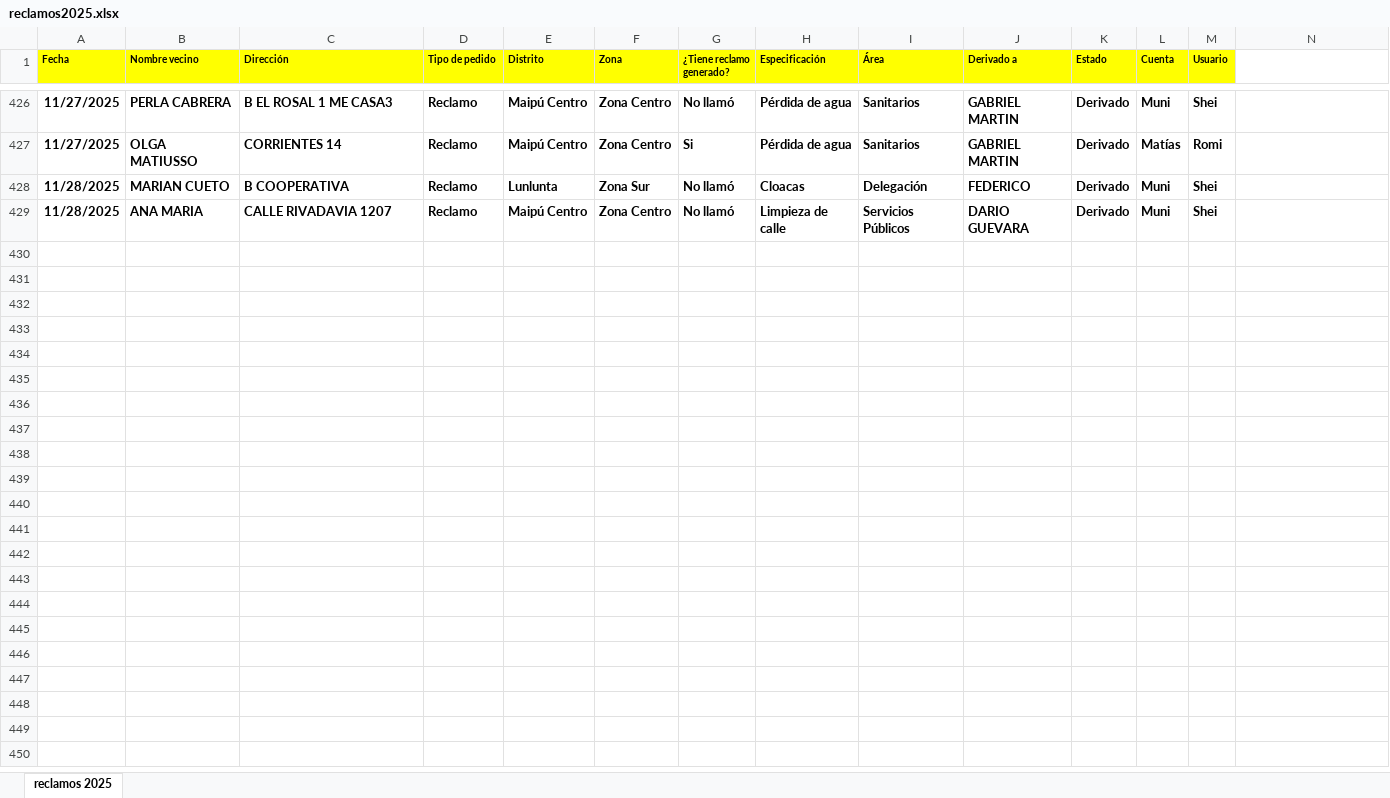
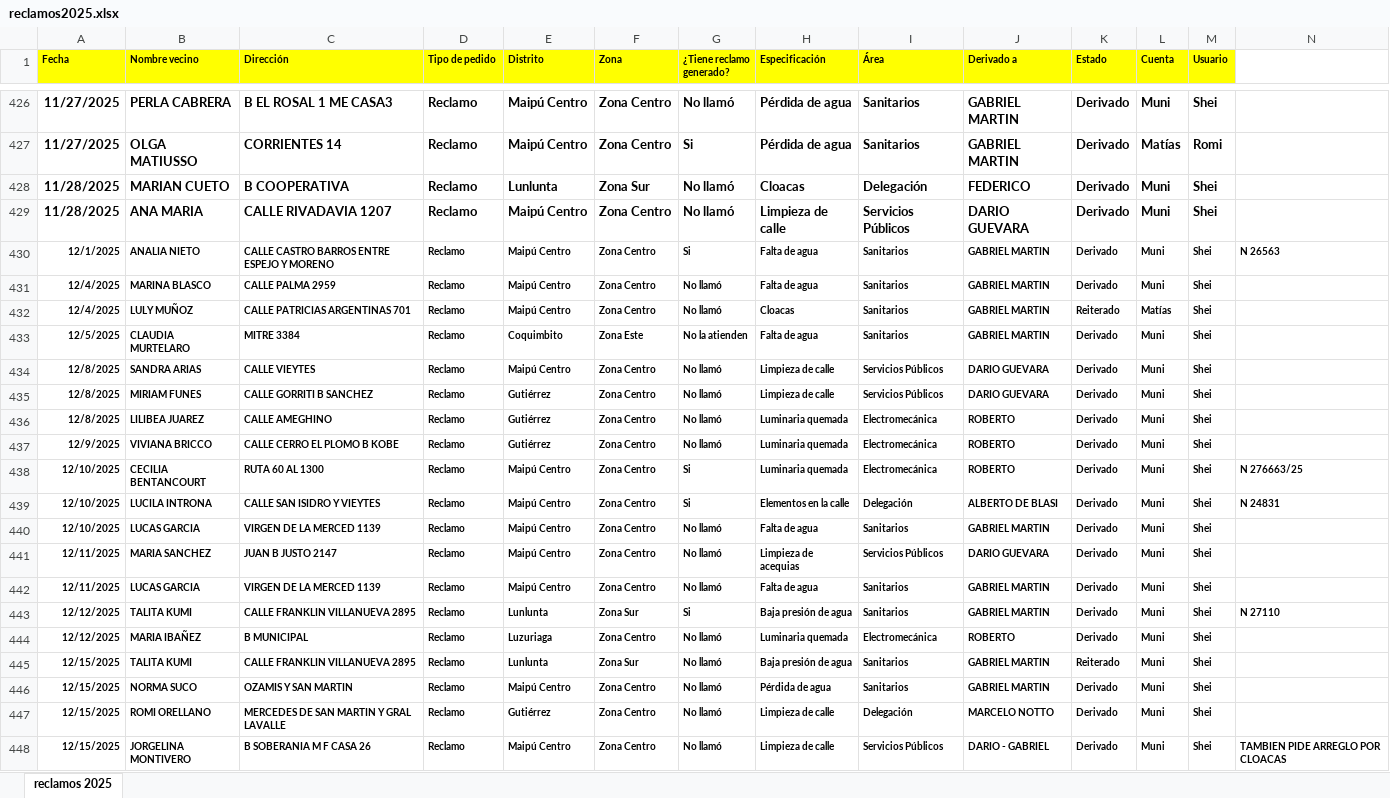
Before and after one commit to Namilo1315/metricas-crm, an Excel workbook: reclamos2025.xlsx, sheet reclamos 2025, drawn as a sheet; only a part is shown, gaps mark what is left out; values as stored, in another font and other column widths than the file's, no borders; the diff covers the shown part only; the diff names each change by its address in the sheet, - before the commit and + after, or states it on an @@ line.

Commit message:
diciembre

```diff
--- a/reclamos2025.xlsx (sheet reclamos 2025)
+++ b/reclamos2025.xlsx (sheet reclamos 2025)
+row 430: 12/1/2025 | ANALIA NIETO | CALLE CASTRO BARROS ENTRE ESPEJO Y MORENO | Reclamo | Maipú Centro | Zona Centro | Si | Falta de agua | Sanitarios | GABRIEL MARTIN | Derivado | Muni | Shei | N 26563
+row 431: 12/4/2025 | MARINA BLASCO | CALLE PALMA 2959 | Reclamo | Maipú Centro | Zona Centro | No llamó | Falta de agua | Sanitarios | GABRIEL MARTIN | Derivado | Muni | Shei
+row 432: 12/4/2025 | LULY MUÑOZ | CALLE PATRICIAS ARGENTINAS 701 | Reclamo | Maipú Centro | Zona Centro | No llamó | Cloacas | Sanitarios | GABRIEL MARTIN | Reiterado | Matías | Shei
+row 433: 12/5/2025 | CLAUDIA MURTELARO | MITRE 3384 | Reclamo | Coquimbito | Zona Este | No la atienden | Falta de agua | Sanitarios | GABRIEL MARTIN | Derivado | Muni | Shei
+row 434: 12/8/2025 | SANDRA ARIAS | CALLE VIEYTES | Reclamo | Maipú Centro | Zona Centro | No llamó | Limpieza de calle | Servicios Públicos | DARIO GUEVARA | Derivado | Muni | Shei
+row 435: 12/8/2025 | MIRIAM FUNES | CALLE GORRITI B SANCHEZ | Reclamo | Gutiérrez | Zona Centro | No llamó | Limpieza de calle | Servicios Públicos | DARIO GUEVARA | Derivado | Muni | Shei
+row 436: 12/8/2025 | LILIBEA JUAREZ | CALLE AMEGHINO | Reclamo | Gutiérrez | Zona Centro | No llamó | Luminaria quemada | Electromecánica | ROBERTO | Derivado | Muni | Shei
+row 437: 12/9/2025 | VIVIANA BRICCO | CALLE CERRO EL PLOMO B KOBE | Reclamo | Gutiérrez | Zona Centro | No llamó | Luminaria quemada | Electromecánica | ROBERTO | Derivado | Muni | Shei
+row 438: 12/10/2025 | CECILIA BENTANCOURT | RUTA 60 AL 1300 | Reclamo | Maipú Centro | Zona Centro | Si | Luminaria quemada | Electromecánica | ROBERTO | Derivado | Muni | Shei | N 276663/25
+row 439: 12/10/2025 | LUCILA INTRONA | CALLE SAN ISIDRO Y VIEYTES | Reclamo | Maipú Centro | Zona Centro | Si | Elementos en la calle | Delegación | ALBERTO DE BLASI | Derivado | Muni | Shei | N 24831
+row 440: 12/10/2025 | LUCAS GARCIA | VIRGEN DE LA MERCED 1139 | Reclamo | Maipú Centro | Zona Centro | No llamó | Falta de agua | Sanitarios | GABRIEL MARTIN | Derivado | Muni | Shei
+row 441: 12/11/2025 | MARIA SANCHEZ | JUAN B JUSTO 2147 | Reclamo | Maipú Centro | Zona Centro | No llamó | Limpieza de acequias | Servicios Públicos | DARIO GUEVARA | Derivado | Muni | Shei
+row 442: 12/11/2025 | LUCAS GARCIA | VIRGEN DE LA MERCED 1139 | Reclamo | Maipú Centro | Zona Centro | No llamó | Falta de agua | Sanitarios | GABRIEL MARTIN | Derivado | Muni | Shei
+row 443: 12/12/2025 | TALITA KUMI | CALLE FRANKLIN VILLANUEVA 2895 | Reclamo | Lunlunta | Zona Sur | Si | Baja presión de agua | Sanitarios | GABRIEL MARTIN | Derivado | Muni | Shei | N 27110
+row 444: 12/12/2025 | MARIA IBAÑEZ | B MUNICIPAL | Reclamo | Luzuriaga | Zona Centro | No llamó | Luminaria quemada | Electromecánica | ROBERTO | Derivado | Muni | Shei
+row 445: 12/15/2025 | TALITA KUMI | CALLE FRANKLIN VILLANUEVA 2895 | Reclamo | Lunlunta | Zona Sur | No llamó | Baja presión de agua | Sanitarios | GABRIEL MARTIN | Reiterado | Muni | Shei
+row 446: 12/15/2025 | NORMA SUCO | OZAMIS Y SAN MARTIN | Reclamo | Maipú Centro | Zona Centro | No llamó | Pérdida de agua | Sanitarios | GABRIEL MARTIN | Derivado | Muni | Shei
+row 447: 12/15/2025 | ROMI ORELLANO | MERCEDES DE SAN MARTIN Y GRAL LAVALLE | Reclamo | Gutiérrez | Zona Centro | No llamó | Limpieza de calle | Delegación | MARCELO NOTTO | Derivado | Muni | Shei
+row 448: 12/15/2025 | JORGELINA MONTIVERO | B SOBERANIA M F CASA 26 | Reclamo | Maipú Centro | Zona Centro | No llamó | Limpieza de calle | Servicios Públicos | DARIO - GABRIEL | Derivado | Muni | Shei | TAMBIEN PIDE ARREGLO POR CLOACAS
```
Also changed, not shown: 39 added rows elsewhere in this sheet.
